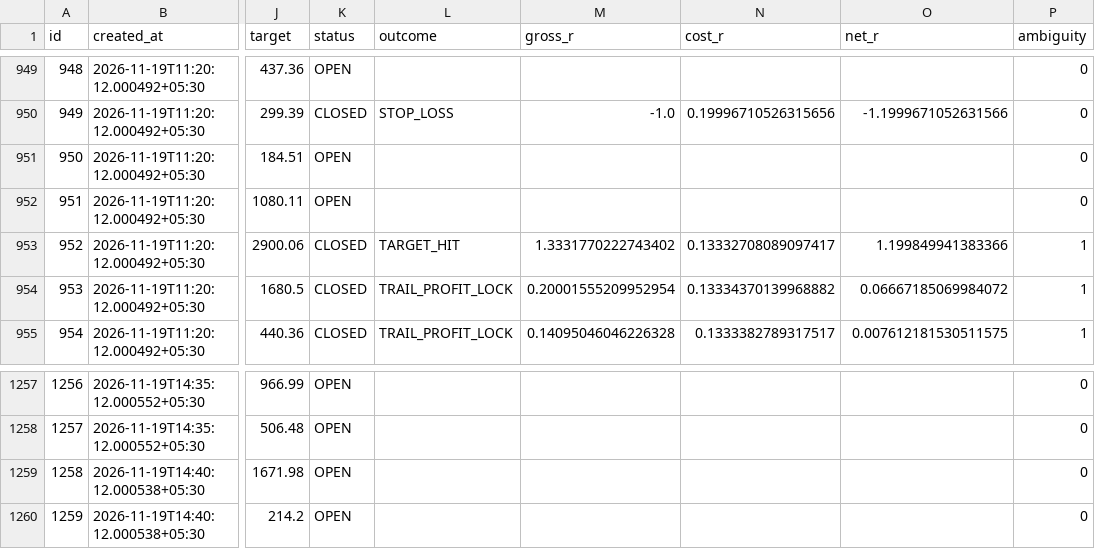
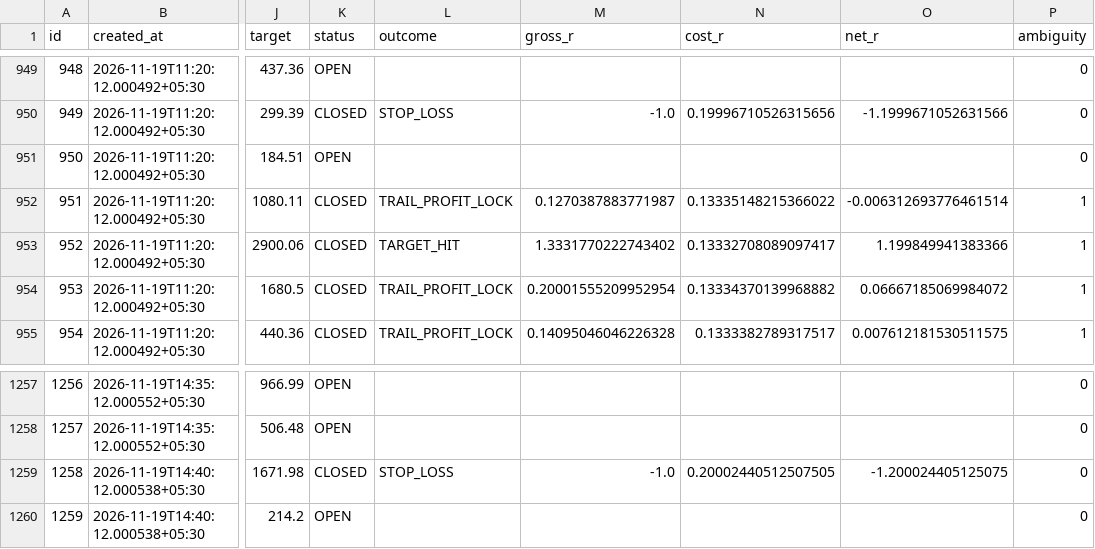
Before and after one commit to mahakalstay-coder/bharat-intraday-scout, a CSV file: reports/four_header_ledger.csv, drawn as a sheet; only a part is shown, gaps mark what is left out; the diff names each change by its address in the sheet, - before the commit and + after, or states it on an @@ line.

```diff
--- a/reports/four_header_ledger.csv
+++ b/reports/four_header_ledger.csv
-K952 (status): OPEN
+K952 (status): CLOSED
-L952 (outcome): (empty)
+L952 (outcome): TRAIL_PROFIT_LOCK
-M952 (gross_r): (empty)
+M952 (gross_r): 0.1270387883771987
-N952 (cost_r): (empty)
+N952 (cost_r): 0.13335148215366022
-O952 (net_r): (empty)
+O952 (net_r): -0.006312693776461514
-P952 (ambiguity): 0
+P952 (ambiguity): 1
-K1259 (status): OPEN
+K1259 (status): CLOSED
-L1259 (outcome): (empty)
+L1259 (outcome): STOP_LOSS
-M1259 (gross_r): (empty)
+M1259 (gross_r): -1.0
-N1259 (cost_r): (empty)
+N1259 (cost_r): 0.20002440512507505
-O1259 (net_r): (empty)
+O1259 (net_r): -1.200024405125075
```
Also changed, not shown: 5 other files.
